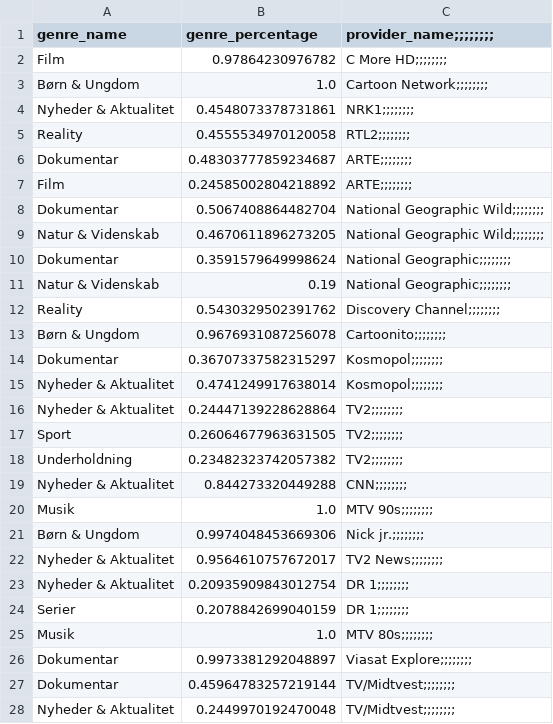
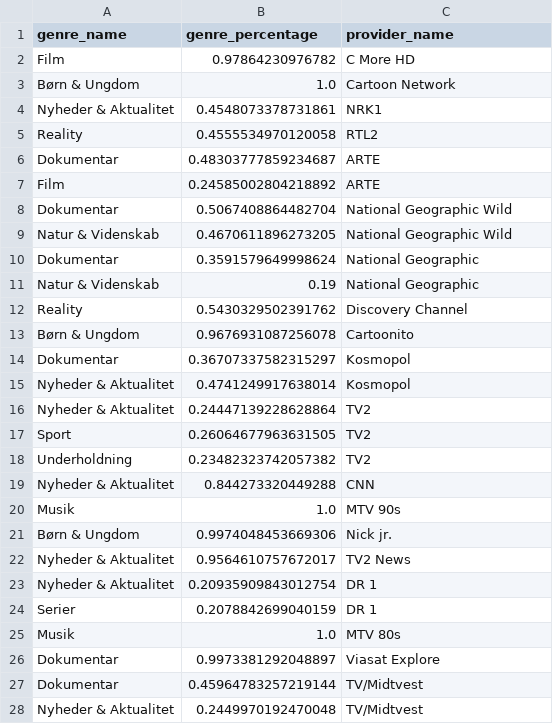
Before and after one commit to CWJNor/priscsv, a CSV file: genre_2024.csv, drawn as a sheet; only a part is shown; the diff covers the shown part only.

Commit message:
Add files via upload

```diff
--- a/genre_2024.csv
+++ b/genre_2024.csv
@@ -1,28 +1,28 @@
-genre_name,genre_percentage,provider_name;;;;;;;;
-Film,0.97864230976782,C More HD;;;;;;;;
-Børn & Ungdom,1.0,Cartoon Network;;;;;;;;
-Nyheder & Aktualitet,0.4548073378731861,NRK1;;;;;;;;
-Reality,0.4555534970120058,RTL2;;;;;;;;
-Dokumentar,0.48303777859234687,ARTE;;;;;;;;
-Film,0.24585002804218892,ARTE;;;;;;;;
-Dokumentar,0.5067408864482704,National Geographic Wild;;;;;;;;
-Natur & Videnskab,0.4670611896273205,National Geographic Wild;;;;;;;;
-Dokumentar,0.3591579649998624,National Geographic;;;;;;;;
-Natur & Videnskab,0.19,National Geographic;;;;;;;;
-Reality,0.5430329502391762,Discovery Channel;;;;;;;;
-Børn & Ungdom,0.9676931087256078,Cartoonito;;;;;;;;
-Dokumentar,0.36707337582315297,Kosmopol;;;;;;;;
-Nyheder & Aktualitet,0.4741249917638014,Kosmopol;;;;;;;;
-Nyheder & Aktualitet,0.24447139228628864,TV2;;;;;;;;
-Sport,0.26064677963631505,TV2;;;;;;;;
-Underholdning,0.23482323742057382,TV2;;;;;;;;
-Nyheder & Aktualitet,0.844273320449288,CNN;;;;;;;;
-Musik,1.0,MTV 90s;;;;;;;;
-Børn & Ungdom,0.9974048453669306,Nick jr.;;;;;;;;
-Nyheder & Aktualitet,0.9564610757672017,TV2 News;;;;;;;;
-Nyheder & Aktualitet,0.20935909843012754,DR 1;;;;;;;;
-Serier,0.2078842699040159,DR 1;;;;;;;;
-Musik,1.0,MTV 80s;;;;;;;;
-Dokumentar,0.9973381292048897,Viasat Explore;;;;;;;;
-Dokumentar,0.45964783257219144,TV/Midtvest;;;;;;;;
-Nyheder & Aktualitet,0.2449970192470048,TV/Midtvest;;;;;;;;
+genre_name,genre_percentage,provider_name
+Film,0.97864230976782,C More HD
+Børn & Ungdom,1.0,Cartoon Network
+Nyheder & Aktualitet,0.4548073378731861,NRK1
+Reality,0.4555534970120058,RTL2
+Dokumentar,0.48303777859234687,ARTE
+Film,0.24585002804218892,ARTE
+Dokumentar,0.5067408864482704,National Geographic Wild
+Natur & Videnskab,0.4670611896273205,National Geographic Wild
+Dokumentar,0.3591579649998624,National Geographic
+Natur & Videnskab,0.19,National Geographic
+Reality,0.5430329502391762,Discovery Channel
+Børn & Ungdom,0.9676931087256078,Cartoonito
+Dokumentar,0.36707337582315297,Kosmopol
+Nyheder & Aktualitet,0.4741249917638014,Kosmopol
+Nyheder & Aktualitet,0.24447139228628864,TV2
+Sport,0.26064677963631505,TV2
+Underholdning,0.23482323742057382,TV2
+Nyheder & Aktualitet,0.844273320449288,CNN
+Musik,1.0,MTV 90s
+Børn & Ungdom,0.9974048453669306,Nick jr.
+Nyheder & Aktualitet,0.9564610757672017,TV2 News
+Nyheder & Aktualitet,0.20935909843012754,DR 1
+Serier,0.2078842699040159,DR 1
+Musik,1.0,MTV 80s
+Dokumentar,0.9973381292048897,Viasat Explore
+Dokumentar,0.45964783257219144,TV/Midtvest
+Nyheder & Aktualitet,0.2449970192470048,TV/Midtvest
```
Also changed, not shown: 117 edited cells elsewhere in this file.
